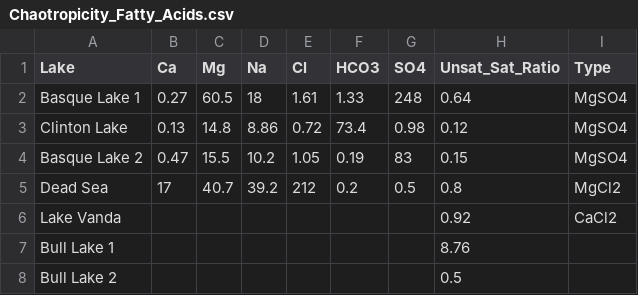
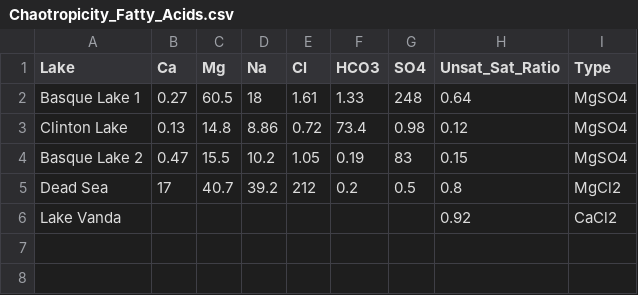
Before and after one commit to FloydNichols97/NPP_MBW, a CSV file: Chaotropicity_Fatty_Acids.csv, drawn as a sheet.

Commit message:
Add files via upload

```diff
--- a/Chaotropicity_Fatty_Acids.csv
+++ b/Chaotropicity_Fatty_Acids.csv
@@ -6,3 +6 @@ Dead Sea,17,40.7,39.2,212,0.2,0.5,0.8,MgCl2
 Lake Vanda,,,,,,,0.92,CaCl2
-Bull Lake 1,,,,,,,8.76,
-Bull Lake 2,,,,,,,0.5,
```
